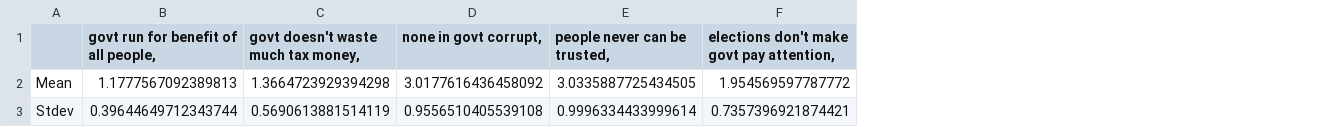
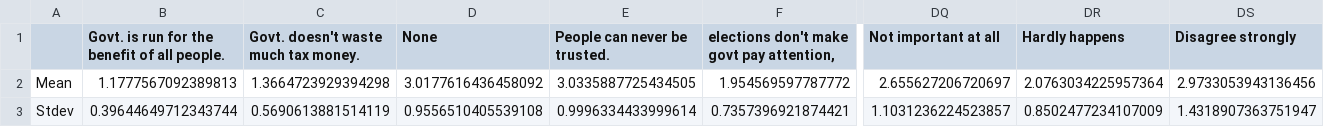
Before and after one commit to AbhilashaTandon/Shades-of-Red-and-Blue, a CSV file: data/stats.csv, drawn as a sheet; only a part is shown, gaps mark what is left out; the diff names each change by its address in the sheet, - before the commit and + after, or states it on an @@ line.

```diff
--- a/data/stats.csv
+++ b/data/stats.csv
+column DQ (Not important at all), rows 2-3: 2.655627206720697 | 1.1031236224523857
+column DR (Hardly happens), rows 2-3: 2.0763034225957364 | 0.8502477234107009
+column DS (Disagree strongly), rows 2-3: 2.9733053943136456 | 1.4318907363751947
-B1: govt run for benefit of all people,
+B1: Govt. is run for the benefit of all people.
-C1: govt doesn't waste much tax money,
+C1: Govt. doesn't waste much tax money.
-D1: none in govt corrupt,
+D1: None
-E1: people never can be trusted,
+E1: People can never be trusted.
```
Also changed, not shown: 10 other files.
